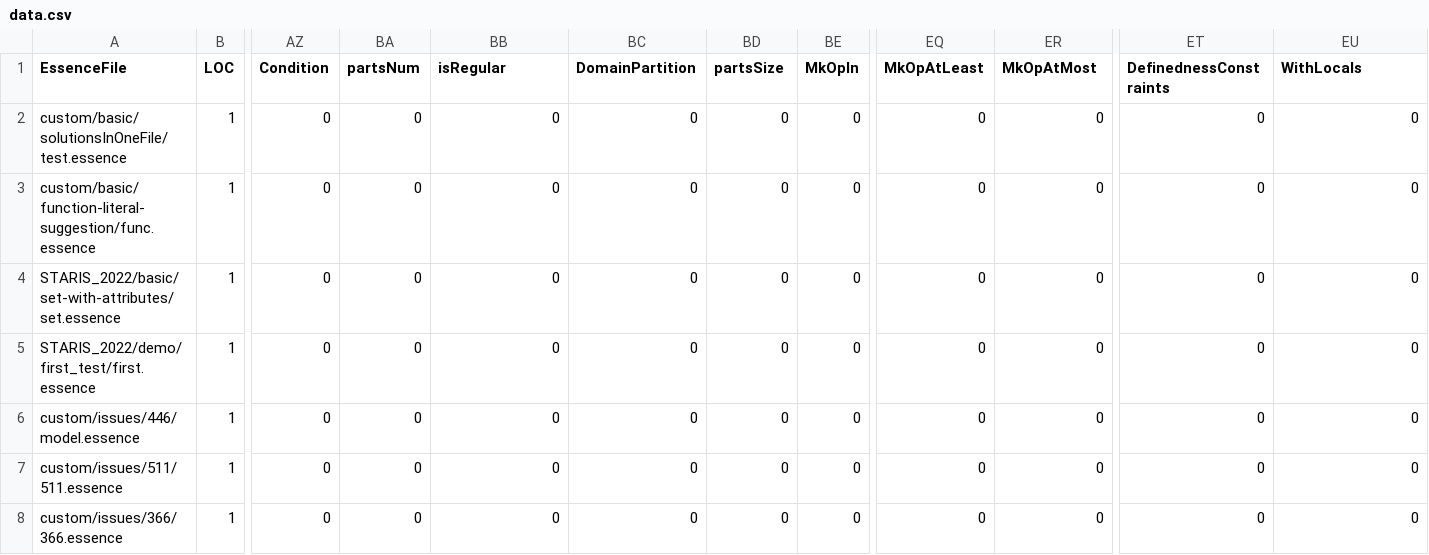
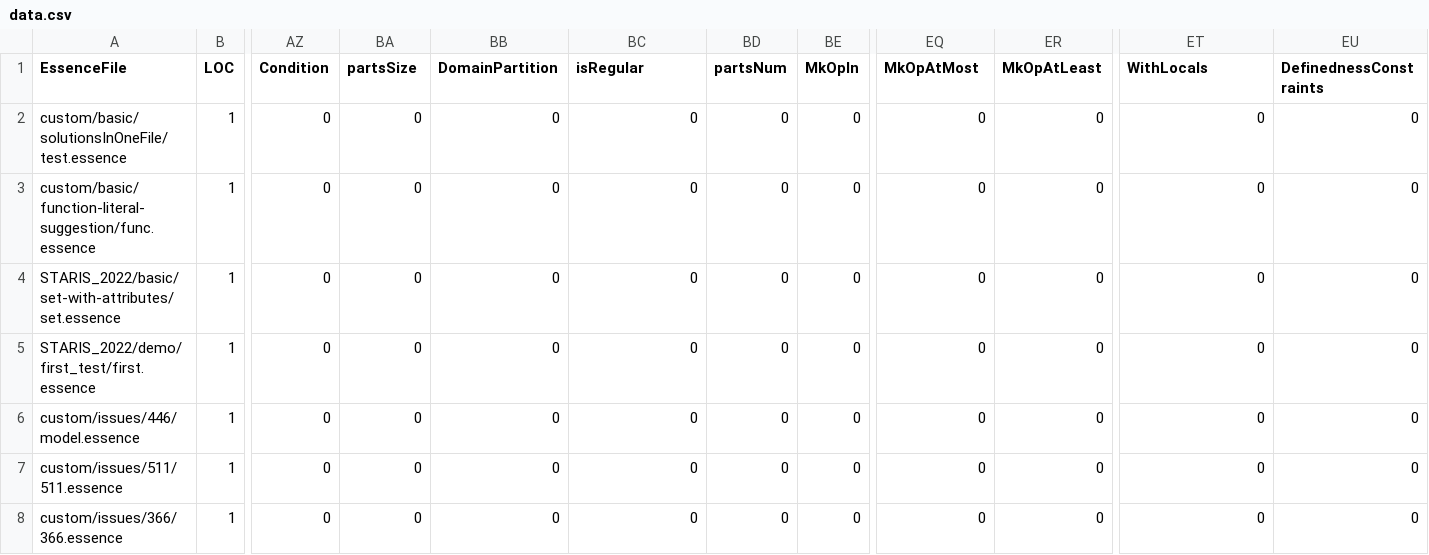
Before and after one commit to lixitrixi/conjure-oxide, a CSV file: tools/essence-feature-usage-stats/data.csv, drawn as a sheet; only a part is shown, gaps mark what is left out; the diff names each change by its address in the sheet, - before the commit and + after, or states it on an @@ line.

Commit message:
Actions: Deploy the essence features usage table 🚀

```diff
--- a/tools/essence-feature-usage-stats/data.csv
+++ b/tools/essence-feature-usage-stats/data.csv
-BA1: partsNum
+BA1: partsSize
-BB1: isRegular
+BB1: DomainPartition
-BC1: DomainPartition
+BC1: isRegular
-BD1: partsSize
+BD1: partsNum
-EQ1: MkOpAtLeast
+EQ1: MkOpAtMost
-ER1: MkOpAtMost
+ER1: MkOpAtLeast
-ET1: DefinednessConstraints
+ET1: WithLocals
-EU1: WithLocals
+EU1: DefinednessConstraints
```
Also changed, not shown: 1 other file.
